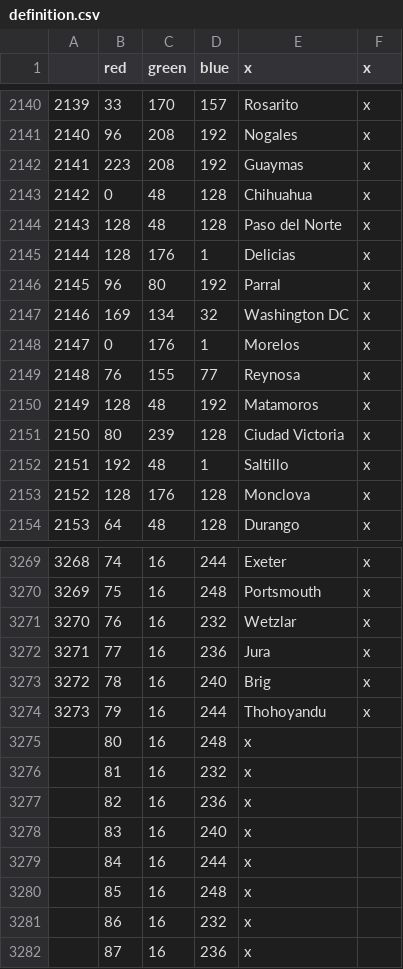
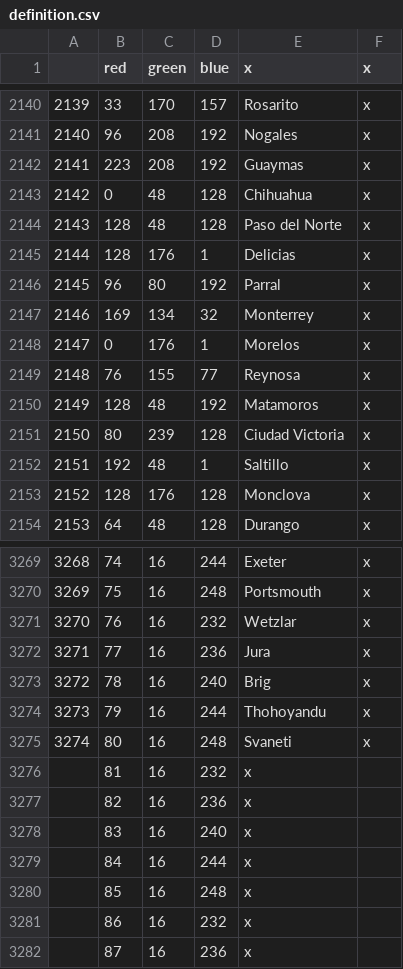
Before and after one commit to TurtleShroom/TurtleShroom-s-Personal-HFM-Edit, a CSV file: HFM/map/definition.csv, drawn as a sheet; only a part is shown, gaps mark what is left out.

```diff
--- a/HFM/map/definition.csv
+++ b/HFM/map/definition.csv
@@ -2146,3 +2146,3 @@
 2145;96;80;192;Parral;x
-2146;169;134;32;Washington DC;x
+2146;169;134;32;Monterrey;x
 2147;0;176;1;Morelos;x
@@ -3274,3 +3274,3 @@
 3273;79;16;244;Thohoyandu;x
-;80;16;248;x
+3274;80;16;248;Svaneti;x
 ;81;16;232;x
```
Also changed, not shown: HFM/localisation/00000_TSP_misc.csv, 1 other file.
